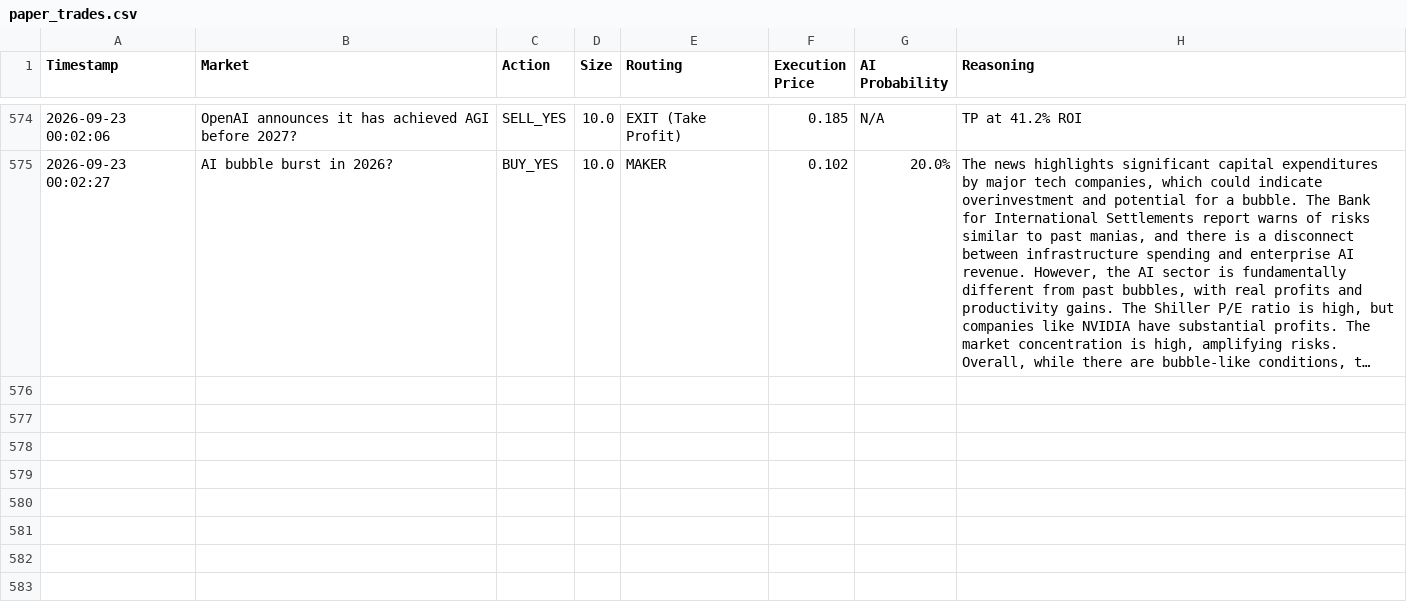
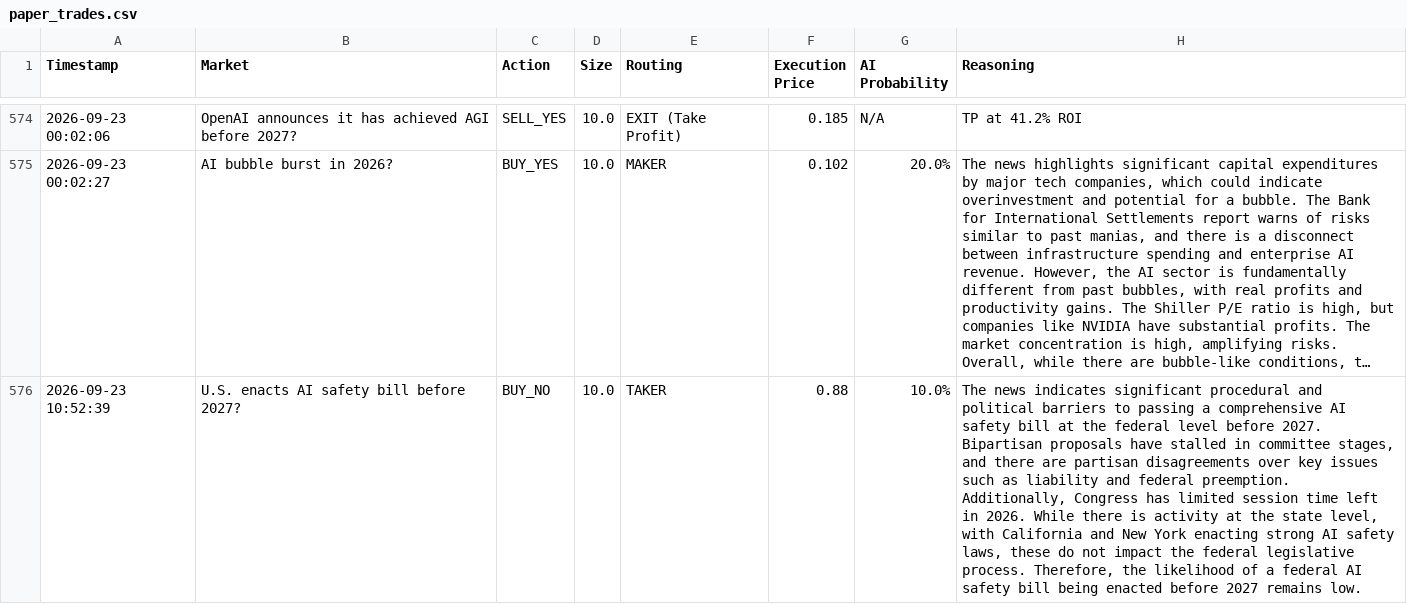
Before and after one commit to fakharhussain1305/polymarket-quant-bot, a CSV file: paper_trades.csv, drawn as a sheet; only a part is shown, gaps mark what is left out; long unchanged cells end in …; the diff names each change by its address in the sheet, - before the commit and + after, or states it on an @@ line.

Commit message:
Automated state update: 2026-09-23 10:52 UTC

```diff
--- a/paper_trades.csv
+++ b/paper_trades.csv
+row 576: 2026-09-23 10:52:39 | U.S. enacts AI safety bill before 2027? | BUY_NO | 10.0 | TAKER | 0.88 | 10.0% | The news indicates significant procedural and political barriers to passing a comprehensive AI safety bill at the federal level before 2027. Bipartisan proposals have stalled in committee stages, and there are partisan disagreements over key issues such as liability and federal preemption. Additionally, Congress has limited session time left in 2026. While there is activity at the state level, with California and New York enacting strong AI safety laws, these do not impact the federal legislative process. Therefore, the likelihood of a federal AI safety bill being enacted before 2027 remains low.
```
